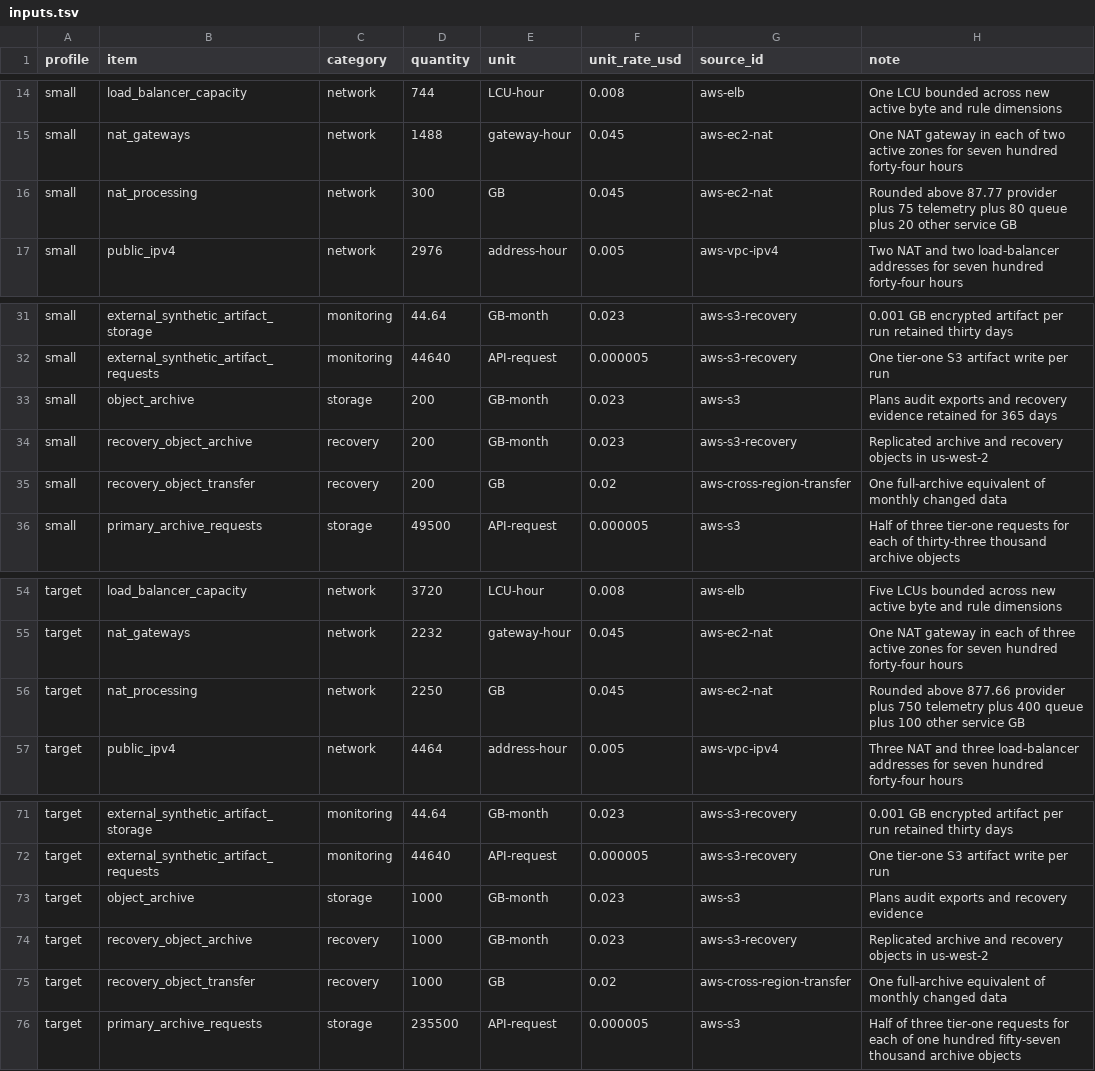
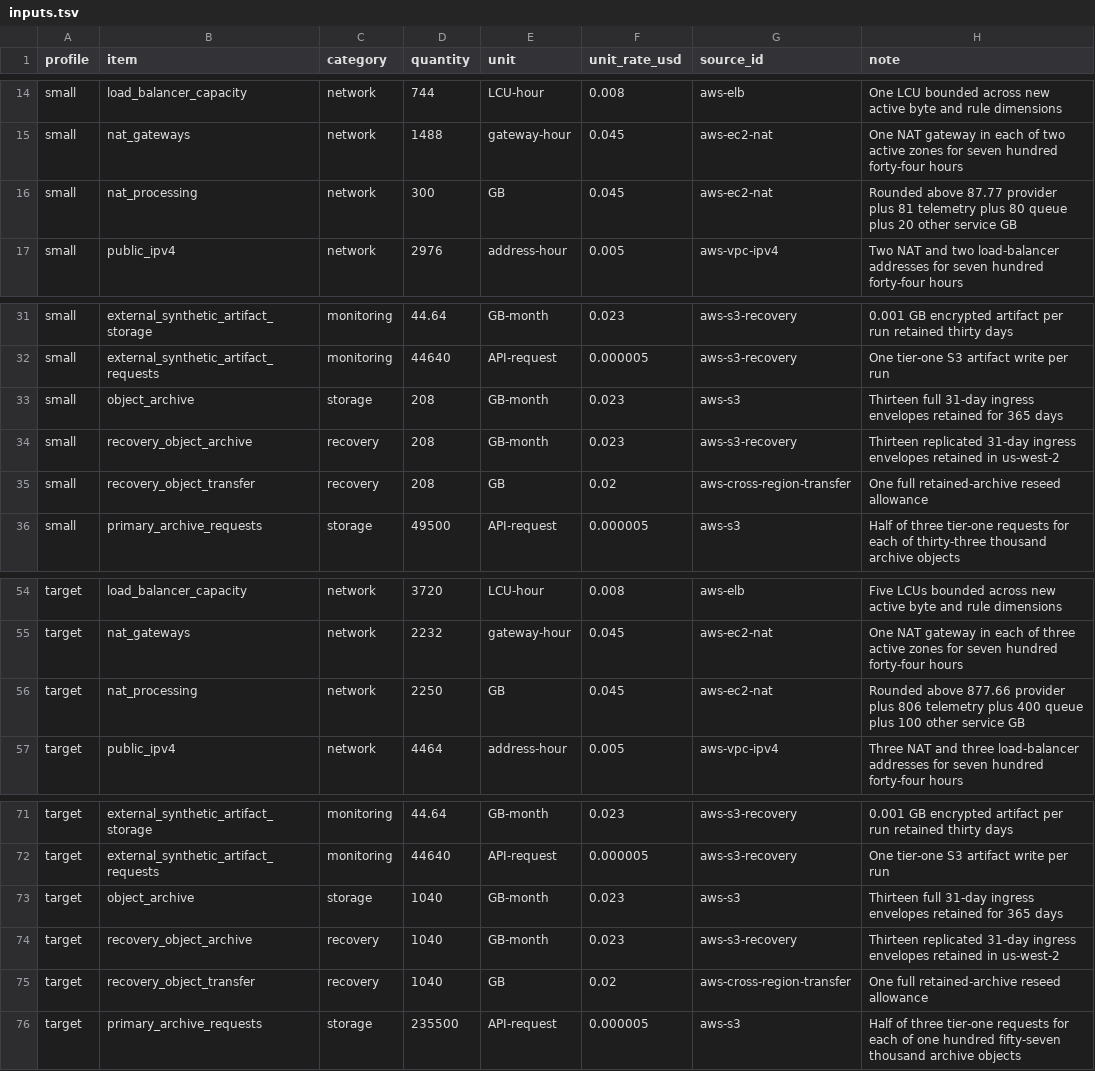
Before and after one commit to ArdurAI/veer, a TSV file: docs/architecture/cost-model/inputs.tsv, drawn as a sheet; only a part is shown, gaps mark what is left out.

Commit message:
fix(architecture): close qualification and retention gaps

```diff
--- a/docs/architecture/cost-model/inputs.tsv
+++ b/docs/architecture/cost-model/inputs.tsv
@@ -15,3 +15,3 @@ small	load_balancer_capacity	network	744	LCU-hour	0.008	aws-elb	One LCU bounded
 small	nat_gateways	network	1488	gateway-hour	0.045	aws-ec2-nat	One NAT gateway in each of two active zones for seven hundred forty-four hours
-small	nat_processing	network	300	GB	0.045	aws-ec2-nat	Rounded above 87.77 provider plus 75 telemetry plus 80 queue plus 20 other service GB
+small	nat_processing	network	300	GB	0.045	aws-ec2-nat	Rounded above 87.77 provider plus 81 telemetry plus 80 queue plus 20 other service GB
 small	public_ipv4	network	2976	address-hour	0.005	aws-vpc-ipv4	Two NAT and two load-balancer addresses for seven hundred forty-four hours
@@ -32,5 +32,5 @@ small	external_synthetic_artifact_storage	monitoring	44.64	GB-month	0.023	aws-s3
 small	external_synthetic_artifact_requests	monitoring	44640	API-request	0.000005	aws-s3-recovery	One tier-one S3 artifact write per run
-small	object_archive	storage	200	GB-month	0.023	aws-s3	Plans audit exports and recovery evidence retained for 365 days
-small	recovery_object_archive	recovery	200	GB-month	0.023	aws-s3-recovery	Replicated archive and recovery objects in us-west-2
-small	recovery_object_transfer	recovery	200	GB	0.02	aws-cross-region-transfer	One full-archive equivalent of monthly changed data
+small	object_archive	storage	208	GB-month	0.023	aws-s3	Thirteen full 31-day ingress envelopes retained for 365 days
+small	recovery_object_archive	recovery	208	GB-month	0.023	aws-s3-recovery	Thirteen replicated 31-day ingress envelopes retained in us-west-2
+small	recovery_object_transfer	recovery	208	GB	0.02	aws-cross-region-transfer	One full retained-archive reseed allowance
 small	primary_archive_requests	storage	49500	API-request	0.000005	aws-s3	Half of three tier-one requests for each of thirty-three thousand archive objects
@@ -55,3 +55,3 @@ target	load_balancer_capacity	network	3720	LCU-hour	0.008	aws-elb	Five LCUs boun
 target	nat_gateways	network	2232	gateway-hour	0.045	aws-ec2-nat	One NAT gateway in each of three active zones for seven hundred forty-four hours
-target	nat_processing	network	2250	GB	0.045	aws-ec2-nat	Rounded above 877.66 provider plus 750 telemetry plus 400 queue plus 100 other service GB
+target	nat_processing	network	2250	GB	0.045	aws-ec2-nat	Rounded above 877.66 provider plus 806 telemetry plus 400 queue plus 100 other service GB
 target	public_ipv4	network	4464	address-hour	0.005	aws-vpc-ipv4	Three NAT and three load-balancer addresses for seven hundred forty-four hours
@@ -72,5 +72,5 @@ target	external_synthetic_artifact_storage	monitoring	44.64	GB-month	0.023	aws-s
 target	external_synthetic_artifact_requests	monitoring	44640	API-request	0.000005	aws-s3-recovery	One tier-one S3 artifact write per run
-target	object_archive	storage	1000	GB-month	0.023	aws-s3	Plans audit exports and recovery evidence
-target	recovery_object_archive	recovery	1000	GB-month	0.023	aws-s3-recovery	Replicated archive and recovery objects in us-west-2
-target	recovery_object_transfer	recovery	1000	GB	0.02	aws-cross-region-transfer	One full-archive equivalent of monthly changed data
+target	object_archive	storage	1040	GB-month	0.023	aws-s3	Thirteen full 31-day ingress envelopes retained for 365 days
+target	recovery_object_archive	recovery	1040	GB-month	0.023	aws-s3-recovery	Thirteen replicated 31-day ingress envelopes retained in us-west-2
+target	recovery_object_transfer	recovery	1040	GB	0.02	aws-cross-region-transfer	One full retained-archive reseed allowance
 target	primary_archive_requests	storage	235500	API-request	0.000005	aws-s3	Half of three tier-one requests for each of one hundred fifty-seven thousand archive objects
```
Also changed, not shown: 3 other files.
